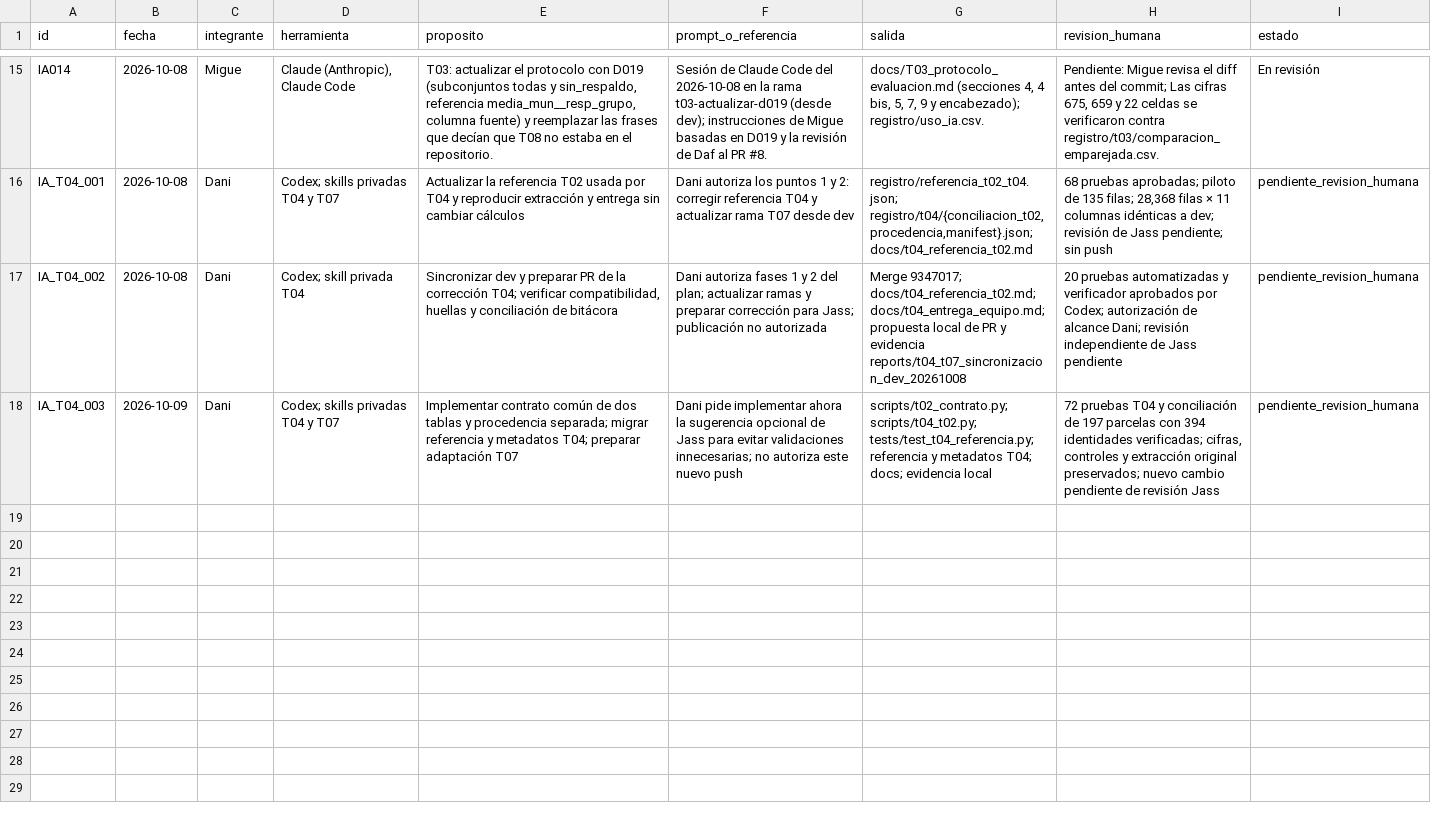
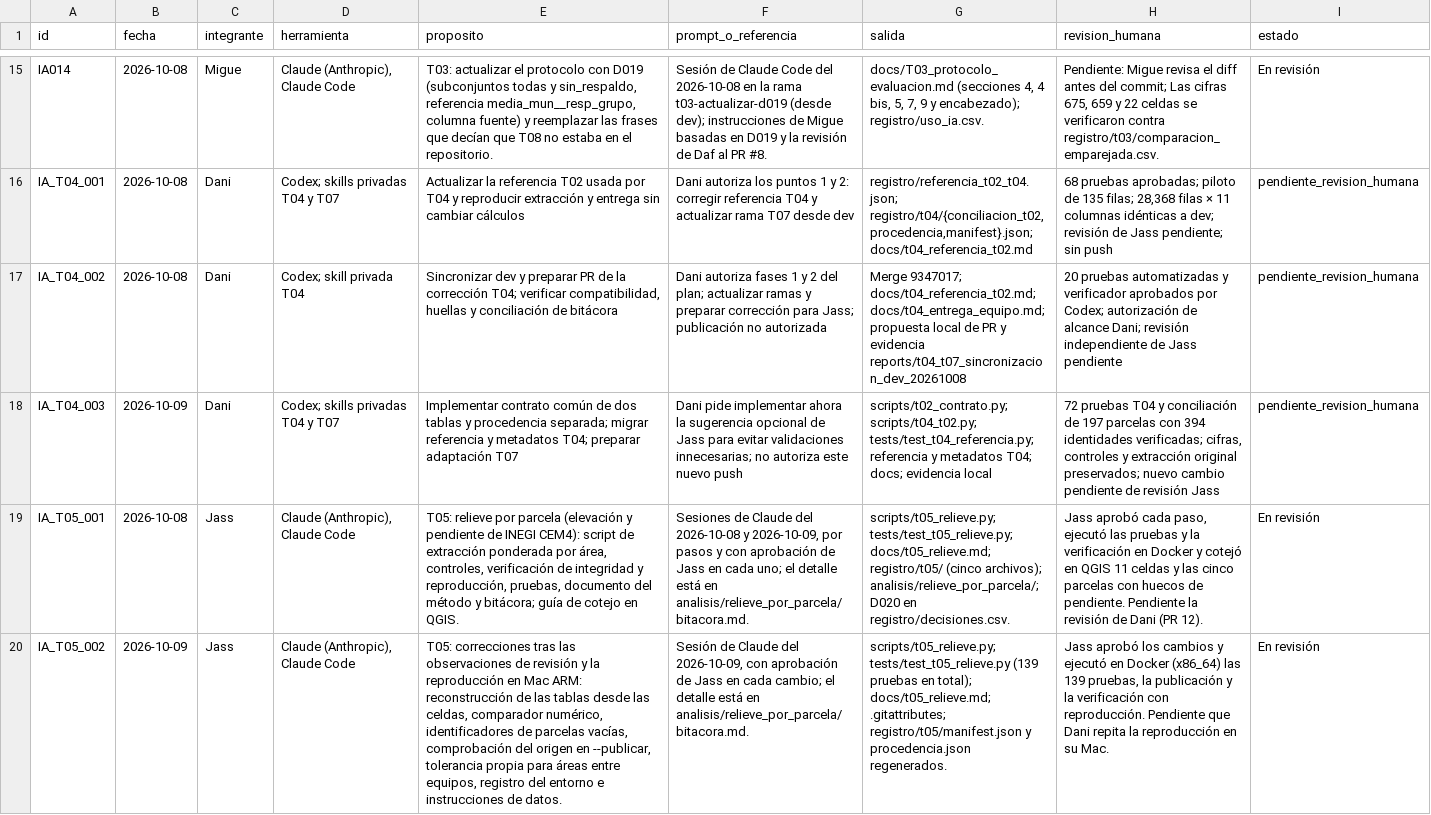
Before and after one commit to danielalira20/AgroCebada-2026, a CSV file: registro/uso_ia.csv, drawn as a sheet; only a part is shown, gaps mark what is left out; the diff names each change by its address in the sheet, - before the commit and + after, or states it on an @@ line.

Commit message:
docs(t05): instrucciones de datos y registro de uso de IA de T05

```diff
--- a/registro/uso_ia.csv
+++ b/registro/uso_ia.csv
+row 19: IA_T05_001 | 2026-10-08 | Jass | Claude (Anthropic), Claude Code | T05: relieve por parcela (elevación y pendiente de INEGI CEM4): script de extracción ponderada por área, controles, verificación de integridad y reproducción, pruebas, documento del método y bitácora; guía de cotejo en QGIS. | Sesiones de Claude del 2026-10-08 y 2026-10-09, por pasos y con aprobación de Jass en cada uno; el detalle está en analisis/relieve_por_parcela/bitacora.md. | scripts/t05_relieve.py; tests/test_t05_relieve.py; docs/t05_relieve.md; registro/t05/ (cinco archivos); analisis/relieve_por_parcela/; D020 en registro/decisiones.csv. | Jass aprobó cada paso, ejecutó las pruebas y la verificación en Docker y cotejó en QGIS 11 celdas y las cinco parcelas con huecos de pendiente. Pendiente la revisión de Dani (PR 12). | En revisión
+row 20: IA_T05_002 | 2026-10-09 | Jass | Claude (Anthropic), Claude Code | T05: correcciones tras las observaciones de revisión y la reproducción en Mac ARM: reconstrucción de las tablas desde las celdas, comparador numérico, identificadores de parcelas vacías, comprobación del origen en --publicar, tolerancia propia para áreas entre equipos, registro del entorno e instrucciones de datos. | Sesión de Claude del 2026-10-09, con aprobación de Jass en cada cambio; el detalle está en analisis/relieve_por_parcela/bitacora.md. | scripts/t05_relieve.py; tests/test_t05_relieve.py (139 pruebas en total); docs/t05_relieve.md; .gitattributes; registro/t05/manifest.json y procedencia.json regenerados. | Jass aprobó los cambios y ejecutó en Docker (x86_64) las 139 pruebas, la publicación y la verificación con reproducción. Pendiente que Dani repita la reproducción en su Mac. | En revisión
```
Also changed, not shown: 1 other file.
